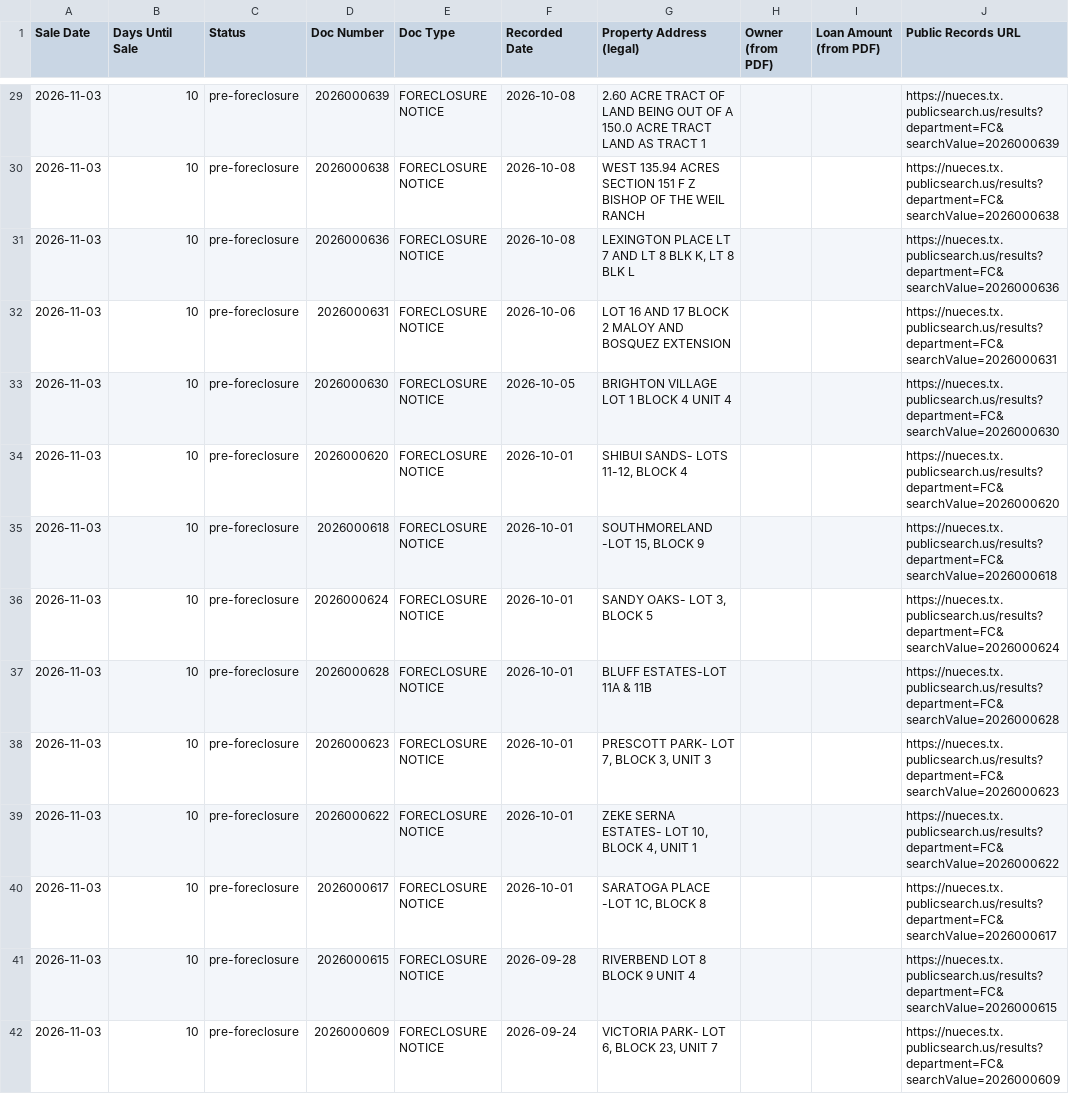
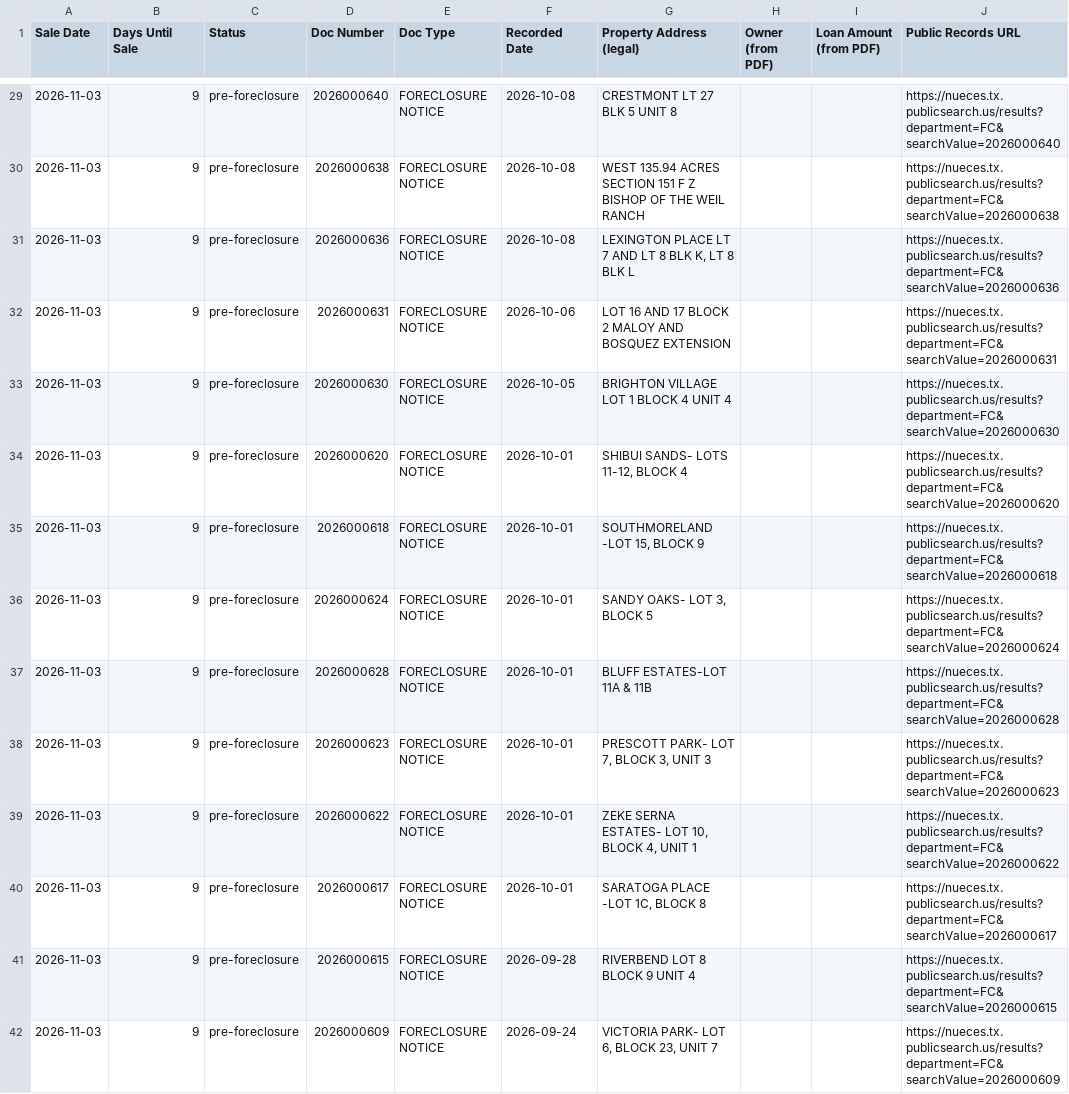
Before and after one commit to sbrios85/nueces-leads, a CSV file: data/foreclosures.csv, drawn as a sheet; only a part is shown, gaps mark what is left out; the diff covers the shown part only.

```diff
--- a/data/foreclosures.csv
+++ b/data/foreclosures.csv
@@ -29,14 +29,14 @@ Sale Date,Days Until Sale,Status,Doc Number,Doc Type,Recorded Date,Property Addr
-2026-11-03,10,pre-foreclosure,2026000639,FORECLOSURE NOTICE,2026-10-08,2.60 ACRE TRACT OF LAND BEING OUT OF A 150.0 ACRE TRACT LAND AS TRACT 1,,,https://nueces.tx.publicsearch.us/results?department=FC&searchValue=2026000639
-2026-11-03,10,pre-foreclosure,2026000638,FORECLOSURE NOTICE,2026-10-08,WEST 135.94 ACRES SECTION 151 F Z BISHOP OF THE WEIL RANCH,,,https://nueces.tx.publicsearch.us/results?department=FC&searchValue=2026000638
-2026-11-03,10,pre-foreclosure,2026000636,FORECLOSURE NOTICE,2026-10-08,"LEXINGTON PLACE LT 7 AND LT 8 BLK K, LT 8 BLK L",,,https://nueces.tx.publicsearch.us/results?department=FC&searchValue=2026000636
-2026-11-03,10,pre-foreclosure,2026000631,FORECLOSURE NOTICE,2026-10-06,LOT 16 AND 17 BLOCK 2 MALOY AND BOSQUEZ EXTENSION,,,https://nueces.tx.publicsearch.us/results?department=FC&searchValue=2026000631
-2026-11-03,10,pre-foreclosure,2026000630,FORECLOSURE NOTICE,2026-10-05,BRIGHTON VILLAGE  LOT 1 BLOCK 4 UNIT 4,,,https://nueces.tx.publicsearch.us/results?department=FC&searchValue=2026000630
-2026-11-03,10,pre-foreclosure,2026000620,FORECLOSURE NOTICE,2026-10-01,"SHIBUI SANDS- LOTS 11-12, BLOCK 4",,,https://nueces.tx.publicsearch.us/results?department=FC&searchValue=2026000620
-2026-11-03,10,pre-foreclosure,2026000618,FORECLOSURE NOTICE,2026-10-01,"SOUTHMORELAND -LOT 15, BLOCK 9",,,https://nueces.tx.publicsearch.us/results?department=FC&searchValue=2026000618
-2026-11-03,10,pre-foreclosure,2026000624,FORECLOSURE NOTICE,2026-10-01,"SANDY OAKS- LOT 3, BLOCK 5",,,https://nueces.tx.publicsearch.us/results?department=FC&searchValue=2026000624
-2026-11-03,10,pre-foreclosure,2026000628,FORECLOSURE NOTICE,2026-10-01,BLUFF ESTATES-LOT 11A & 11B,,,https://nueces.tx.publicsearch.us/results?department=FC&searchValue=2026000628
-2026-11-03,10,pre-foreclosure,2026000623,FORECLOSURE NOTICE,2026-10-01,"PRESCOTT PARK- LOT 7, BLOCK 3, UNIT 3",,,https://nueces.tx.publicsearch.us/results?department=FC&searchValue=2026000623
-2026-11-03,10,pre-foreclosure,2026000622,FORECLOSURE NOTICE,2026-10-01,"ZEKE SERNA ESTATES- LOT 10, BLOCK 4, UNIT 1",,,https://nueces.tx.publicsearch.us/results?department=FC&searchValue=2026000622
-2026-11-03,10,pre-foreclosure,2026000617,FORECLOSURE NOTICE,2026-10-01,"SARATOGA PLACE -LOT 1C, BLOCK 8",,,https://nueces.tx.publicsearch.us/results?department=FC&searchValue=2026000617
-2026-11-03,10,pre-foreclosure,2026000615,FORECLOSURE NOTICE,2026-09-28,RIVERBEND LOT 8 BLOCK 9 UNIT 4,,,https://nueces.tx.publicsearch.us/results?department=FC&searchValue=2026000615
-2026-11-03,10,pre-foreclosure,2026000609,FORECLOSURE NOTICE,2026-09-24,"VICTORIA PARK- LOT 6, BLOCK 23, UNIT 7",,,https://nueces.tx.publicsearch.us/results?department=FC&searchValue=2026000609
+2026-11-03,9,pre-foreclosure,2026000640,FORECLOSURE NOTICE,2026-10-08,CRESTMONT LT 27 BLK 5 UNIT 8,,,https://nueces.tx.publicsearch.us/results?department=FC&searchValue=2026000640
+2026-11-03,9,pre-foreclosure,2026000638,FORECLOSURE NOTICE,2026-10-08,WEST 135.94 ACRES SECTION 151 F Z BISHOP OF THE WEIL RANCH,,,https://nueces.tx.publicsearch.us/results?department=FC&searchValue=2026000638
+2026-11-03,9,pre-foreclosure,2026000636,FORECLOSURE NOTICE,2026-10-08,"LEXINGTON PLACE LT 7 AND LT 8 BLK K, LT 8 BLK L",,,https://nueces.tx.publicsearch.us/results?department=FC&searchValue=2026000636
+2026-11-03,9,pre-foreclosure,2026000631,FORECLOSURE NOTICE,2026-10-06,LOT 16 AND 17 BLOCK 2 MALOY AND BOSQUEZ EXTENSION,,,https://nueces.tx.publicsearch.us/results?department=FC&searchValue=2026000631
+2026-11-03,9,pre-foreclosure,2026000630,FORECLOSURE NOTICE,2026-10-05,BRIGHTON VILLAGE  LOT 1 BLOCK 4 UNIT 4,,,https://nueces.tx.publicsearch.us/results?department=FC&searchValue=2026000630
+2026-11-03,9,pre-foreclosure,2026000620,FORECLOSURE NOTICE,2026-10-01,"SHIBUI SANDS- LOTS 11-12, BLOCK 4",,,https://nueces.tx.publicsearch.us/results?department=FC&searchValue=2026000620
+2026-11-03,9,pre-foreclosure,2026000618,FORECLOSURE NOTICE,2026-10-01,"SOUTHMORELAND -LOT 15, BLOCK 9",,,https://nueces.tx.publicsearch.us/results?department=FC&searchValue=2026000618
+2026-11-03,9,pre-foreclosure,2026000624,FORECLOSURE NOTICE,2026-10-01,"SANDY OAKS- LOT 3, BLOCK 5",,,https://nueces.tx.publicsearch.us/results?department=FC&searchValue=2026000624
+2026-11-03,9,pre-foreclosure,2026000628,FORECLOSURE NOTICE,2026-10-01,BLUFF ESTATES-LOT 11A & 11B,,,https://nueces.tx.publicsearch.us/results?department=FC&searchValue=2026000628
+2026-11-03,9,pre-foreclosure,2026000623,FORECLOSURE NOTICE,2026-10-01,"PRESCOTT PARK- LOT 7, BLOCK 3, UNIT 3",,,https://nueces.tx.publicsearch.us/results?department=FC&searchValue=2026000623
+2026-11-03,9,pre-foreclosure,2026000622,FORECLOSURE NOTICE,2026-10-01,"ZEKE SERNA ESTATES- LOT 10, BLOCK 4, UNIT 1",,,https://nueces.tx.publicsearch.us/results?department=FC&searchValue=2026000622
+2026-11-03,9,pre-foreclosure,2026000617,FORECLOSURE NOTICE,2026-10-01,"SARATOGA PLACE -LOT 1C, BLOCK 8",,,https://nueces.tx.publicsearch.us/results?department=FC&searchValue=2026000617
+2026-11-03,9,pre-foreclosure,2026000615,FORECLOSURE NOTICE,2026-09-28,RIVERBEND LOT 8 BLOCK 9 UNIT 4,,,https://nueces.tx.publicsearch.us/results?department=FC&searchValue=2026000615
+2026-11-03,9,pre-foreclosure,2026000609,FORECLOSURE NOTICE,2026-09-24,"VICTORIA PARK- LOT 6, BLOCK 23, UNIT 7",,,https://nueces.tx.publicsearch.us/results?department=FC&searchValue=2026000609
```
Also changed, not shown: 123 edited cells elsewhere in this file, 6 other files.
